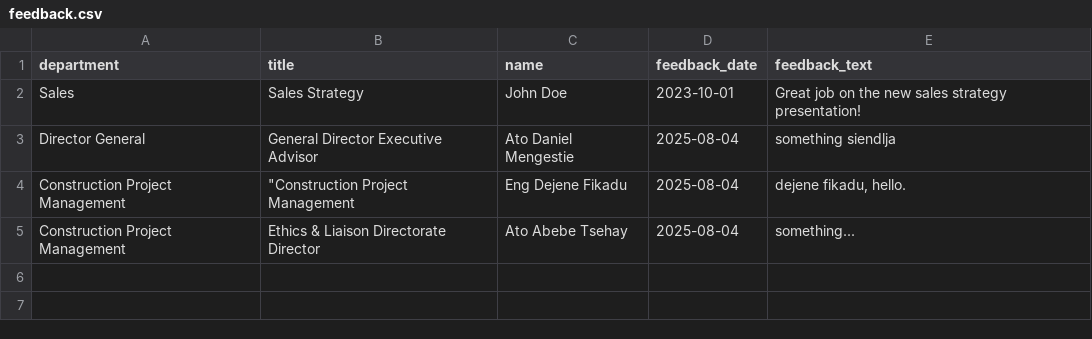
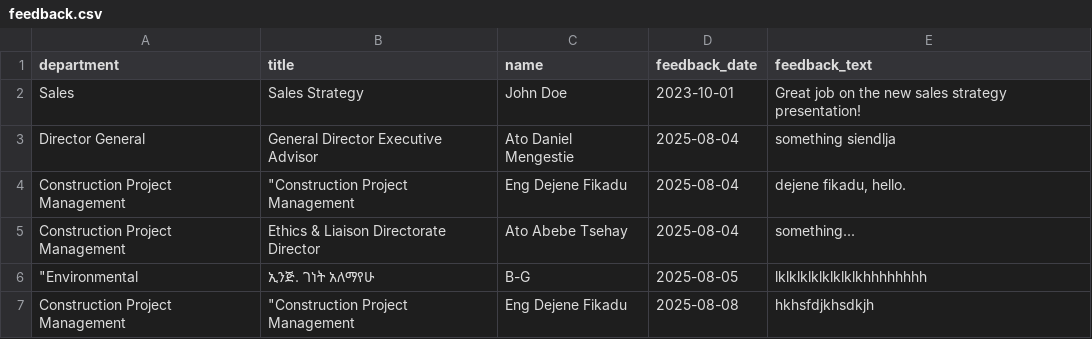
Before and after one commit to hippiehabesha/ERA-wayfinding, a CSV file: public/data/feedback.csv, drawn as a sheet; the diff names each change by its address in the sheet, - before the commit and + after, or states it on an @@ line.

```diff
--- a/public/data/feedback.csv
+++ b/public/data/feedback.csv
+row 6: "Environmental | ኢንጅ. ገነት አለማየሁ | B-G | 2025-08-05 | lklklklklklklklkhhhhhhhh
+row 7: Construction Project Management | "Construction Project Management | Eng Dejene Fikadu | 2025-08-08 | hkhsfdjkhsdkjh
```
Also changed, not shown: 1 other file.
